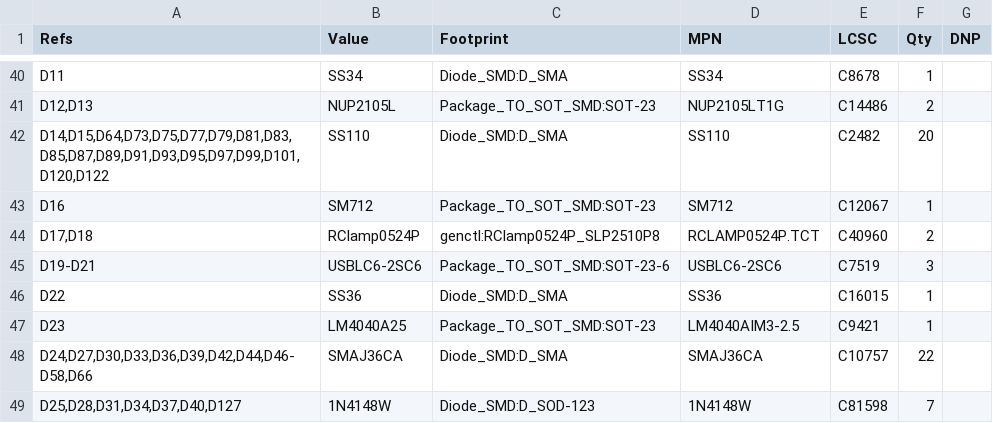
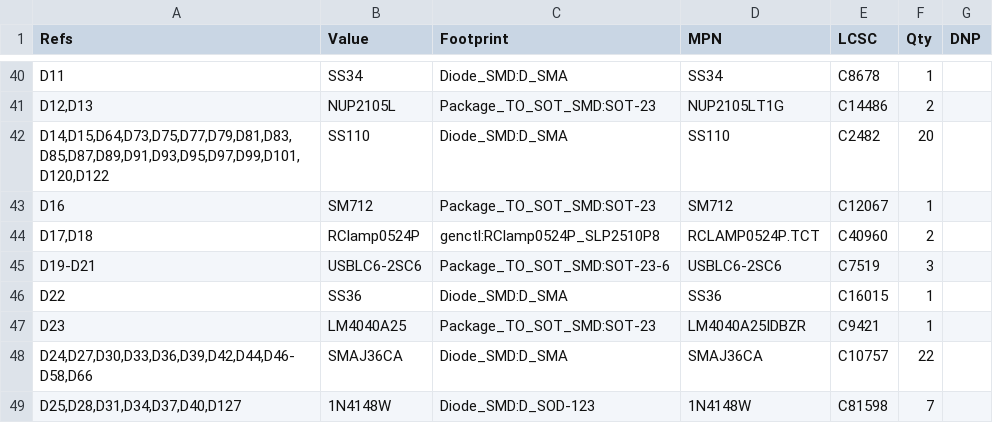
Before and after one commit to Ethan-Poag/blackstart, a CSV file: docs/genctl_bom.csv, drawn as a sheet; only a part is shown, gaps mark what is left out.

Commit message:
D23: MPN LM4040A25IDBZR to match LCSC C9421 (0.1% A grade, 2.5 V, SOT-23)

```diff
--- a/docs/genctl_bom.csv
+++ b/docs/genctl_bom.csv
@@ -46,3 +46,3 @@
 "D22","SS36","Diode_SMD:D_SMA","SS36","C16015","1",""
-"D23","LM4040A25","Package_TO_SOT_SMD:SOT-23","LM4040AIM3-2.5","C9421","1",""
+"D23","LM4040A25","Package_TO_SOT_SMD:SOT-23","LM4040A25IDBZR","C9421","1",""
 "D24,D27,D30,D33,D36,D39,D42,D44,D46-D58,D66","SMAJ36CA","Diode_SMD:D_SMA","SMAJ36CA","C10757","22",""
```
Also changed, not shown: 13 other files.
